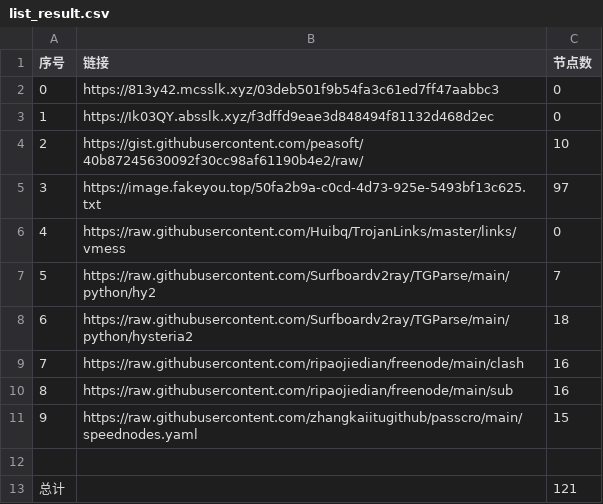
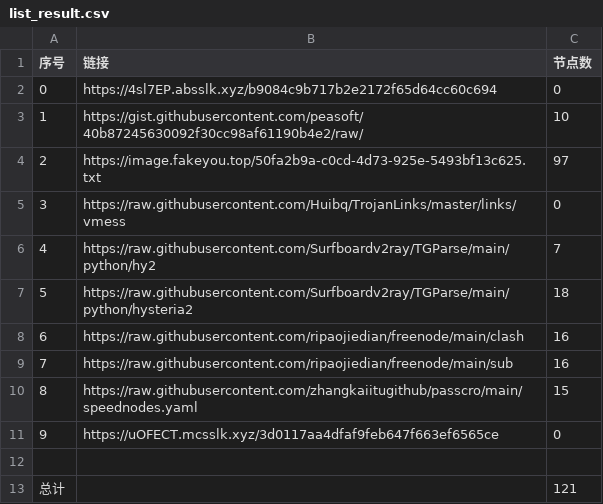
Before and after one commit to dqt081228OHVGFY/NoMoreWalls, a CSV file: list_result.csv, drawn as a sheet; removed rows and columns are numbered as before the commit, all else as after; the diff names each change by its address in the sheet, - before the commit and + after, or states it on an @@ line.

```diff
--- a/list_result.csv
+++ b/list_result.csv
-B2 (链接): https://813y42.mcsslk.xyz/03deb501f9b54fa3c61ed7ff47aabbc3
+B2 (链接): https://4sl7EP.absslk.xyz/b9084c9b717b2e2172f65d64cc60c694
-row 3: 1 | https://Ik03QY.absslk.xyz/f3dffd9eae3d848494f81132d468d2ec | 0
@@ column A (序号) renumbered between rows 3 and 10 @@
+row 11: 9 | https://uOFECT.mcsslk.xyz/3d0117aa4dfaf9feb647f663ef6565ce | 0
```
Also changed, not shown: 18 other files.
